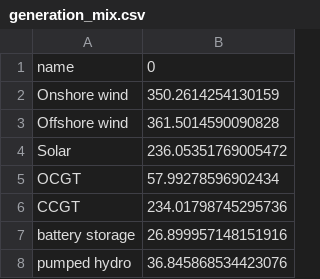
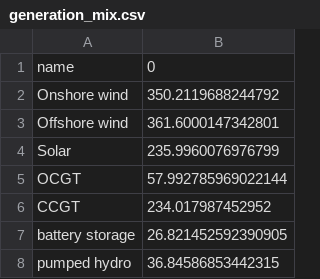
Before and after one commit to AlbertDTU/IEG-Project, a CSV file: plots_part_i/generation_mix.csv, drawn as a sheet.

```diff
--- a/plots_part_i/generation_mix.csv
+++ b/plots_part_i/generation_mix.csv
@@ -1,8 +1,8 @@
 name,0
-Onshore wind,350.2614254130159
-Offshore wind,361.5014590090828
-Solar,236.05351769005472
-OCGT,57.99278596902434
-CCGT,234.01798745295736
-battery storage,26.899957148151916
-pumped hydro,36.845868534423076
+Onshore wind,350.2119688244792
+Offshore wind,361.6000147342801
+Solar,235.9960076976799
+OCGT,57.992785969022144
+CCGT,234.017987452952
+battery storage,26.821452592390905
+pumped hydro,36.84586853442315
```
Also changed, not shown: plots_part_i/cap_elec_table.csv, plots_part_i/heat_dispatch_dnk.csv, 6 other files.
